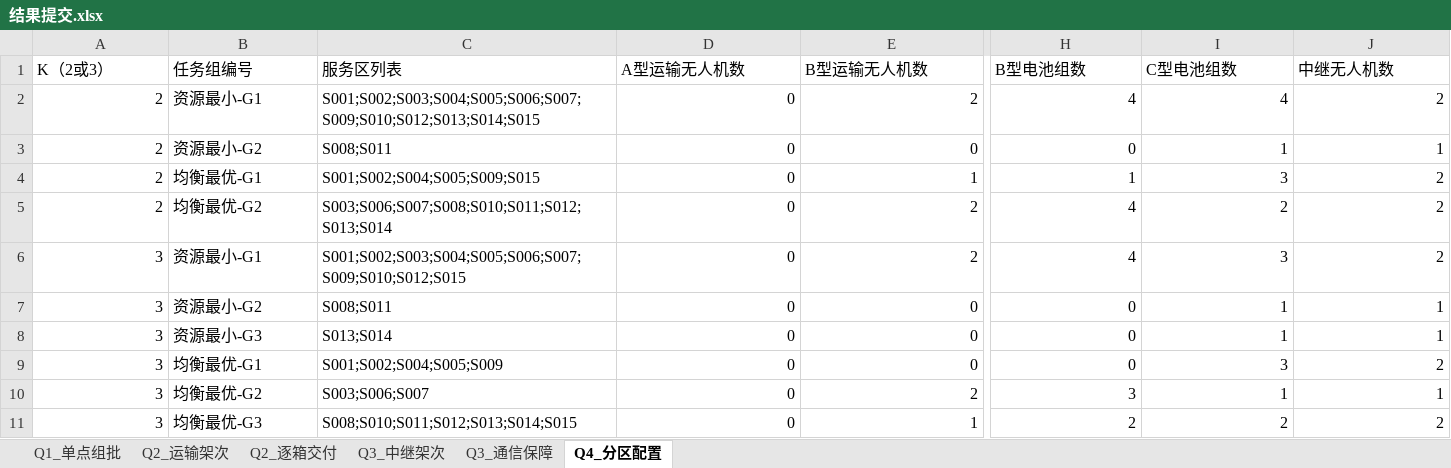
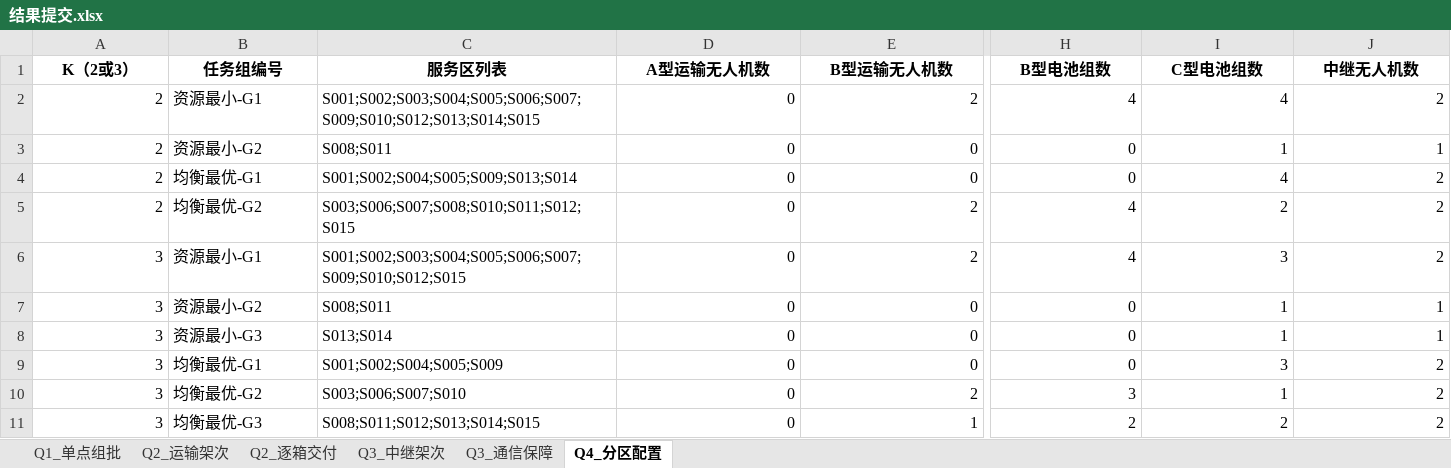
Before and after one commit to cuileoxuan/Huawei-2026, an Excel workbook: code-wb/code/results/结果提交.xlsx, sheet Q4_分区配置, drawn as a sheet; only a part is shown, gaps mark what is left out; values as stored, in another font and other column widths than the file's, no borders; the diff covers the shown part only; the diff names each change by its address in the sheet, - before the commit and + after, or states it on an @@ line.

```diff
--- a/code-wb/code/results/结果提交.xlsx (sheet Q4_分区配置)
+++ b/code-wb/code/results/结果提交.xlsx (sheet Q4_分区配置)
@@ A1:J1 bold: off → on, alignment: left → center @@
-C4 (服务区列表): S001;S002;S004;S005;S009;S015
+C4 (服务区列表): S001;S002;S004;S005;S009;S013;S014
-E4 (B型运输无人机数): 1
+E4 (B型运输无人机数): 0
-H4 (B型电池组数): 1
+H4 (B型电池组数): 0
-I4 (C型电池组数): 3
+I4 (C型电池组数): 4
-C5 (服务区列表): S003;S006;S007;S008;S010;S011;S012;S013;S014
+C5 (服务区列表): S003;S006;S007;S008;S010;S011;S012;S015
-C10 (服务区列表): S003;S006;S007
+C10 (服务区列表): S003;S006;S007;S010
-J10 (中继无人机数): 1
+J10 (中继无人机数): 2
-C11 (服务区列表): S008;S010;S011;S012;S013;S014;S015
+C11 (服务区列表): S008;S011;S012;S013;S014;S015
```
Also changed, not shown: cell formats elsewhere in this sheet, sheet Q3_通信保障, sheet Q3_中继架次, sheet Q1_单点组批, sheet Q2_运输架次, sheet Q2_逐箱交付, 26 other files.
